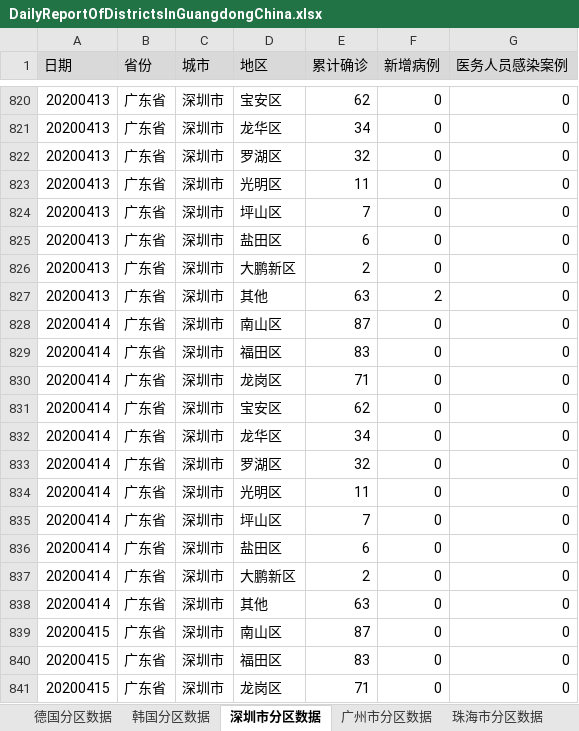
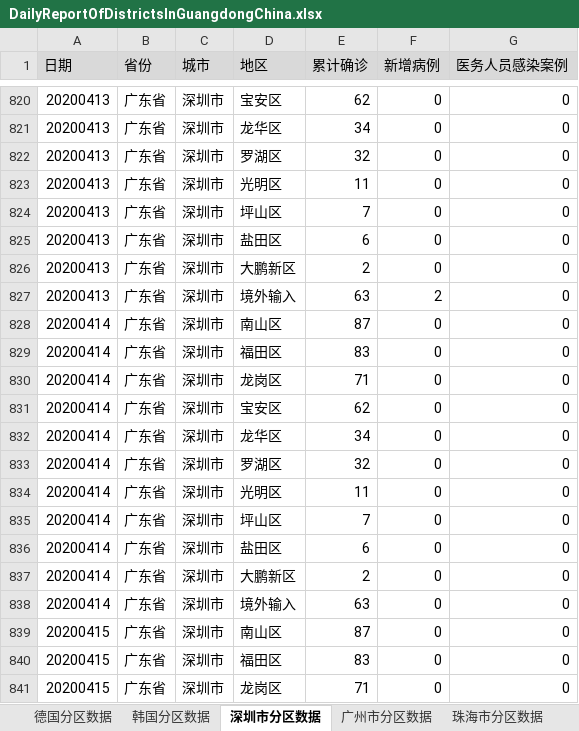
Before and after one commit to Vege1994/COVID-19DataFromWHO, an Excel workbook: DailyReportOfDistrictsInGuangdongChina.xlsx, sheet 深圳市分区数据, drawn as a sheet; only a part is shown, gaps mark what is left out; values as stored, in another font and other column widths than the file's, no borders; the diff covers the shown part only; the diff names each change by its address in the sheet, - before the commit and + after, or states it on an @@ line.

```diff
--- a/DailyReportOfDistrictsInGuangdongChina.xlsx (sheet 深圳市分区数据)
+++ b/DailyReportOfDistrictsInGuangdongChina.xlsx (sheet 深圳市分区数据)
-D827 (地区): 其他
+D827 (地区): 境外输入
-D838 (地区): 其他
+D838 (地区): 境外输入
```
Also changed, not shown: 240 added rows and 1 edited cell elsewhere in this sheet, sheet 东莞市分区数据, sheet 中山市分区数据, sheet 宁波市分区数据, sheet 南京市分区数据, sheet 广州市分区数据, sheet 南昌市分区数据, 11 more sheets.
